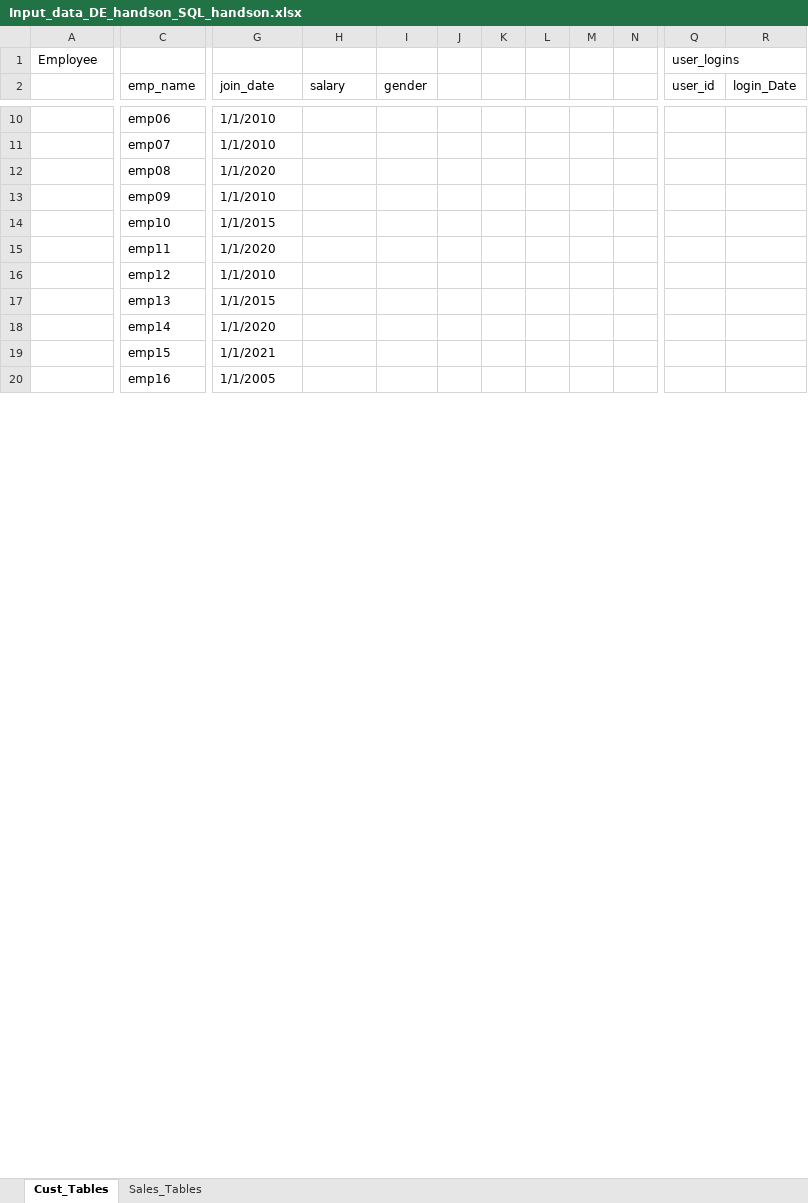
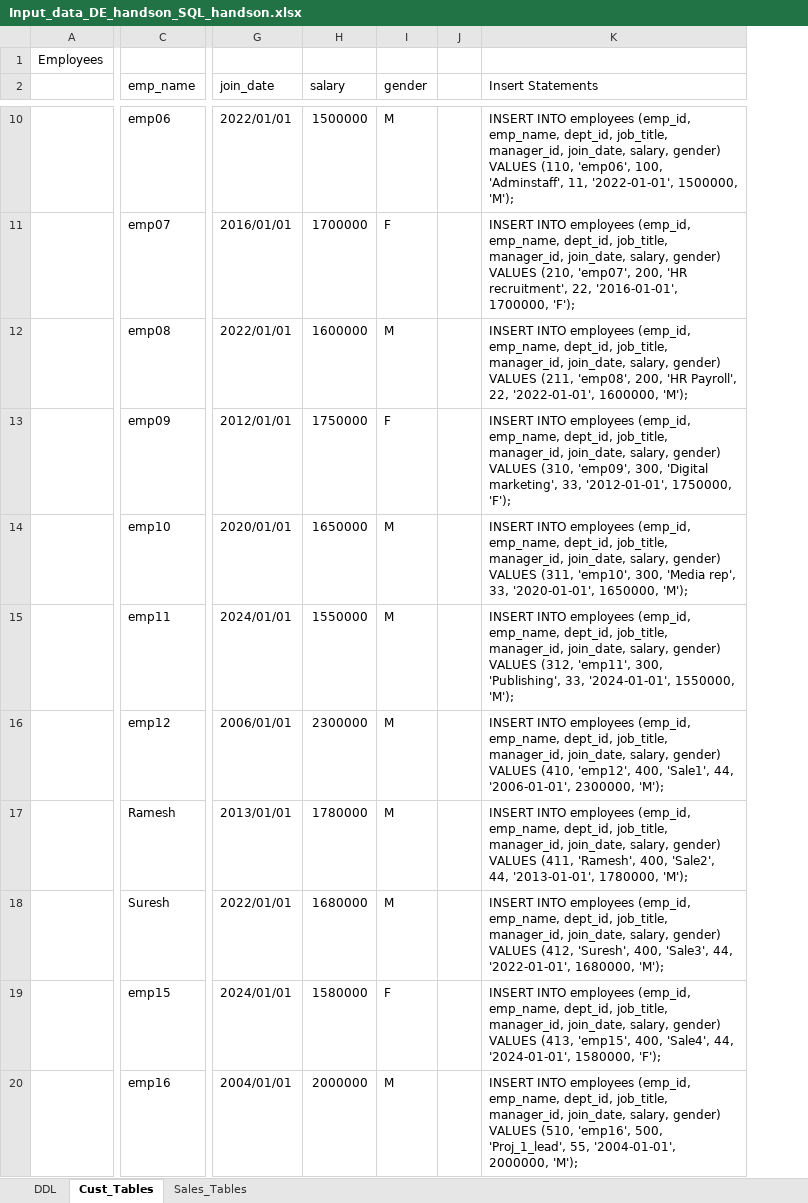
Before and after one commit to nesancommitter/All_Notes_to_Share, an Excel workbook: Input_data_DE_handson_SQL_handson.xlsx, sheet Cust_Tables, drawn as a sheet; only a part is shown, gaps mark what is left out; values as stored, in another font and other column widths than the file's, no cell formats; removed rows and columns are numbered as before the commit, all else as after; the diff covers the shown part only; the diff names each change by its address in the sheet, - before the commit and + after, or states it on an @@ line.

```diff
--- a/Input_data_DE_handson_SQL_handson.xlsx (sheet Cust_Tables)
+++ b/Input_data_DE_handson_SQL_handson.xlsx (sheet Cust_Tables)
+sheet tab: DDL
-column J, empty
-column K, empty
-column L, empty
-column M, empty
-column N, empty
-column Q (user_id), row 1: user_logins
-column R (login_Date), empty
+column J, empty
+column K (Insert Statements), rows 10-20: INSERT INTO employees (emp_id, emp_name, dept_id, job_title, manager_id, join_date, salary, gender) VALUES (110, 'emp06', 100, 'Adminstaff', 11, '2022-01-01', 1500000, 'M'); | INSERT INTO employees (emp_id, emp_name, dept_id, job_title, manager_id, join_date, salary, gender) VALUES (210, 'emp07', 200, 'HR recruitment', 22, '2016-01-01', 1700000, 'F'); | INSERT INTO employees (emp_id, emp_name, dept_id, job_title, manager_id, join_date, salary, gender) VALUES (211, 'emp08', 200, 'HR Payroll', 22, '2022-01-01', 1600000, 'M'); | INSERT INTO employees (emp_id, emp_name, dept_id, job_title, manager_id, join_date, salary, gender) VALUES (310, 'emp09', 300, 'Digital marketing', 33, '2012-01-01', 1750000, 'F'); | INSERT INTO employees (emp_id, emp_name, dept_id, job_title, manager_id, join_date, salary, gender) VALUES (311, 'emp10', 300, 'Media rep', 33, '2020-01-01', 1650000, 'M'); | INSERT INTO employees (emp_id, emp_name, dept_id, job_title, manager_id, join_date, salary, gender) VALUES (312, 'emp11', 300, 'Publishing', 33, '2024-01-01', 1550000, 'M'); | INSERT INTO employees (emp_id, emp_name, dept_id, job_title, manager_id, join_date, salary, gender) VALUES (410, 'emp12', 400, 'Sale1', 44, '2006-01-01', 2300000, 'M'); | INSERT INTO employees (emp_id, emp_name, dept_id, job_title, manager_id, join_date, salary, gender) VALUES (411, 'Ramesh', 400, 'Sale2', 44, '2013-01-01', 1780000, 'M'); | INSERT INTO employees (emp_id, emp_name, dept_id, job_title, manager_id, join_date, salary, gender) VALUES (412, 'Suresh', 400, 'Sale3', 44, '2022-01-01', 1680000, 'M'); | INSERT INTO employees (emp_id, emp_name, dept_id, job_title, manager_id, join_date, salary, gender) VALUES (413, 'emp15', 400, 'Sale4', 44, '2024-01-01', 1580000, 'F'); | INSERT INTO employees (emp_id, emp_name, dept_id, job_title, manager_id, join_date, salary, gender) VALUES (510, 'emp16', 500, 'Proj_1_lead', 55, '2004-01-01', 2000000, 'M');
-A1: Employee
+A1: Employees
-G10 (join_date): 1/1/2010
+G10 (join_date): 2022/01/01
-H10 (salary): (empty)
+H10 (salary): 1500000
-I10 (gender): (empty)
+I10 (gender): M
-G11 (join_date): 1/1/2010
+G11 (join_date): 2016/01/01
-H11 (salary): (empty)
+H11 (salary): 1700000
-I11 (gender): (empty)
+I11 (gender): F
-G12 (join_date): 1/1/2020
+G12 (join_date): 2022/01/01
-H12 (salary): (empty)
+H12 (salary): 1600000
-I12 (gender): (empty)
+I12 (gender): M
-G13 (join_date): 1/1/2010
+G13 (join_date): 2012/01/01
-H13 (salary): (empty)
+H13 (salary): 1750000
-I13 (gender): (empty)
+I13 (gender): F
-G14 (join_date): 1/1/2015
+G14 (join_date): 2020/01/01
-H14 (salary): (empty)
+H14 (salary): 1650000
-I14:I18 (gender): (empty)
+I14:I18 (gender): M
-G15 (join_date): 1/1/2020
+G15 (join_date): 2024/01/01
-H15 (salary): (empty)
+H15 (salary): 1550000
-G16 (join_date): 1/1/2010
+G16 (join_date): 2006/01/01
-H16 (salary): (empty)
+H16 (salary): 2300000
-C17 (emp_name): emp13
+C17 (emp_name): Ramesh
-G17 (join_date): 1/1/2015
+G17 (join_date): 2013/01/01
-H17 (salary): (empty)
+H17 (salary): 1780000
-C18 (emp_name): emp14
+C18 (emp_name): Suresh
-G18 (join_date): 1/1/2020
+G18 (join_date): 2022/01/01
-H18 (salary): (empty)
+H18 (salary): 1680000
-G19 (join_date): 1/1/2021
+G19 (join_date): 2024/01/01
-H19 (salary): (empty)
+H19 (salary): 1580000
-I19 (gender): (empty)
+I19 (gender): F
-G20 (join_date): 1/1/2005
+G20 (join_date): 2004/01/01
-H20 (salary): (empty)
+H20 (salary): 2000000
-I20 (gender): (empty)
+I20 (gender): M
```
Also changed, not shown: 40 added rows, 22 removed rows, 2 removed columns and 51 edited cells elsewhere in this sheet, cell formats, 7 other files.
